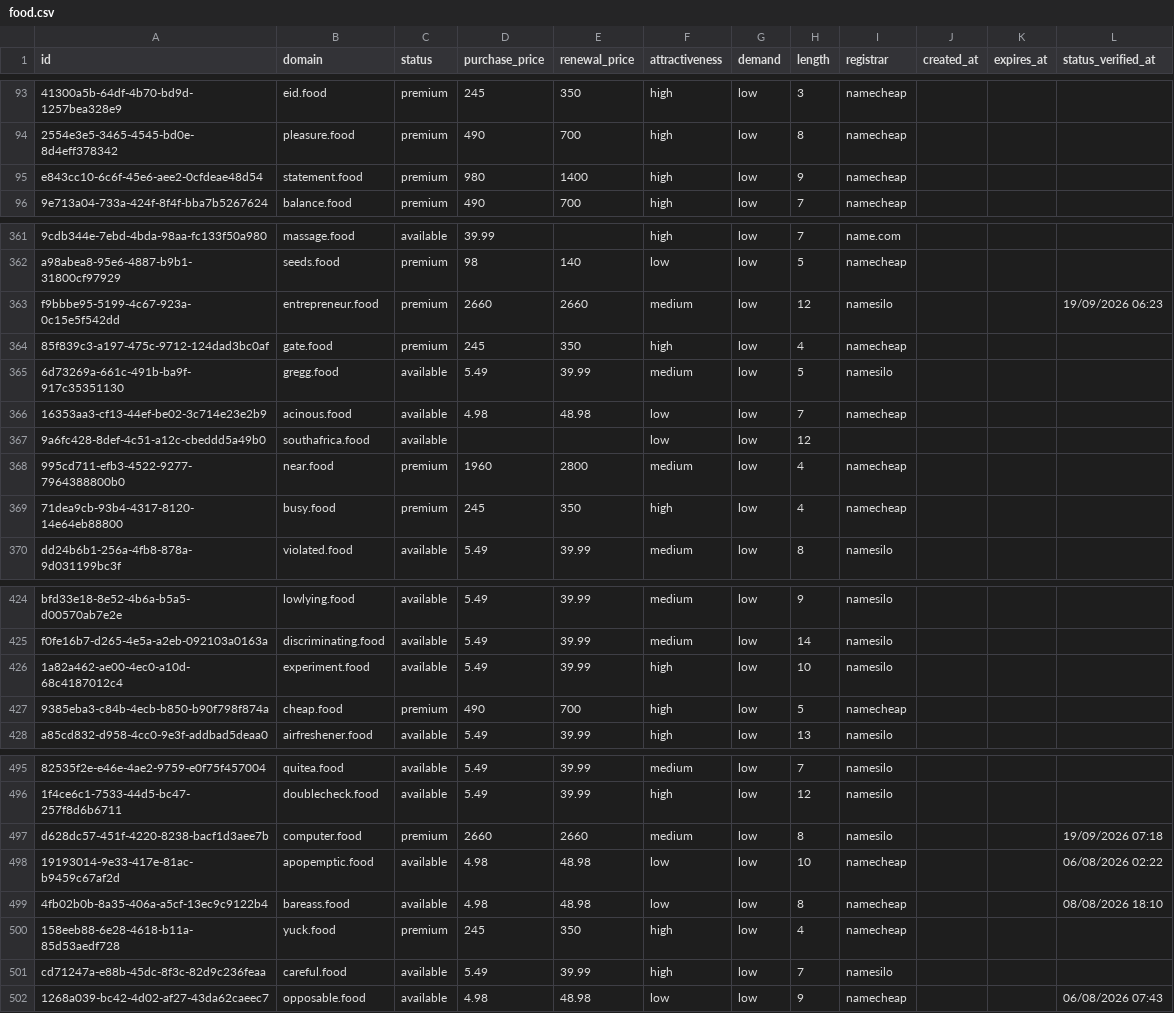
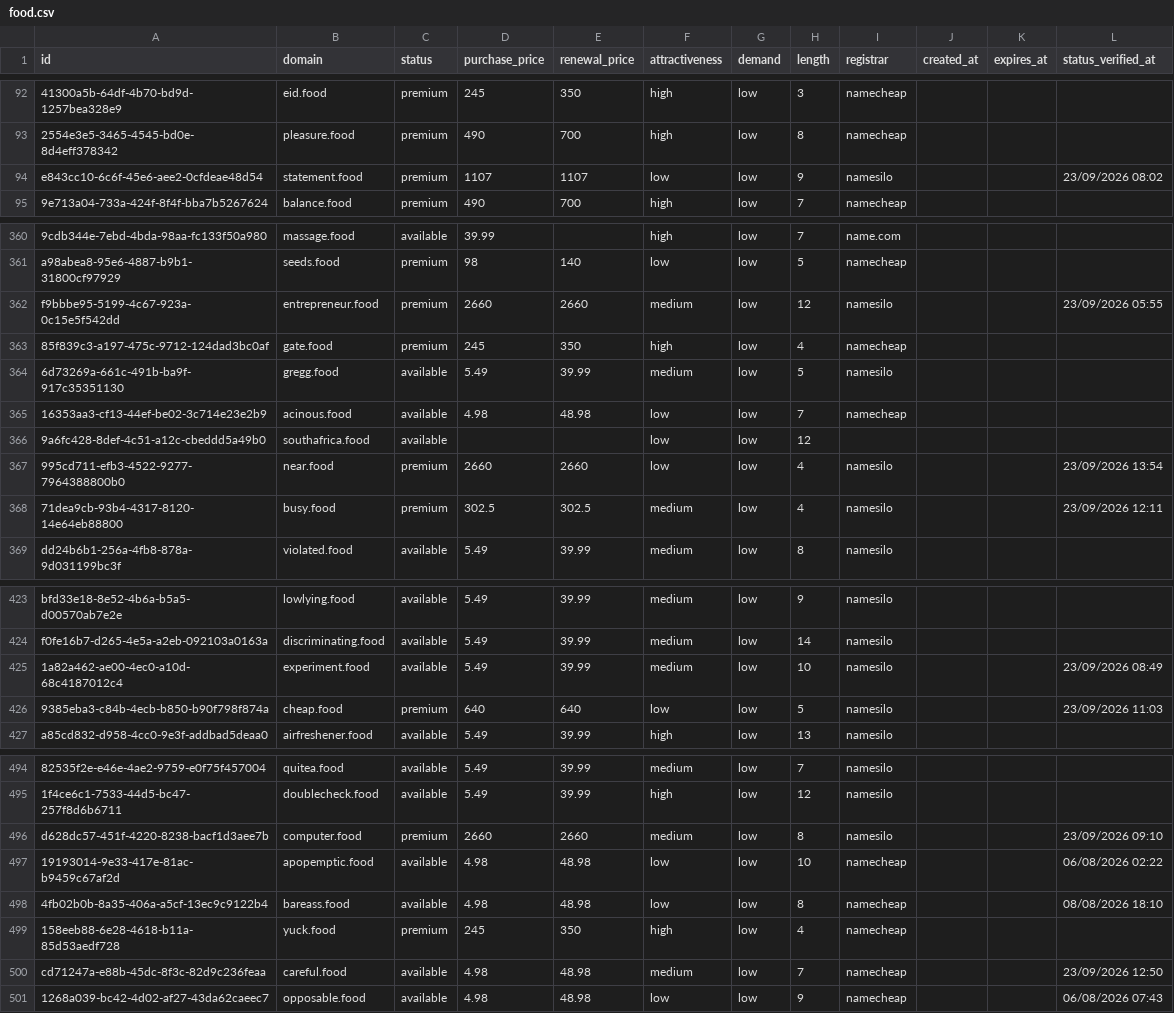
Before and after one commit to UniqueDomains/food-oneword-domains, a CSV file: food.csv, drawn as a sheet; only a part is shown, gaps mark what is left out; addresses are those after the commit; the diff covers the shown part only; the diff names each change by its address in the sheet, - before the commit and + after, or states it on an @@ line.

```diff
--- a/food.csv
+++ b/food.csv
-D94 (purchase_price): 980
+D94 (purchase_price): 1107
-E94 (renewal_price): 1400
+E94 (renewal_price): 1107
-F94 (attractiveness): high
+F94 (attractiveness): low
-I94 (registrar): namecheap
+I94 (registrar): namesilo
-L94 (status_verified_at): (empty)
+L94 (status_verified_at): 23/09/2026 08:02
-L362 (status_verified_at): 19/09/2026 06:23
+L362 (status_verified_at): 23/09/2026 05:55
-D367 (purchase_price): 1960
+D367 (purchase_price): 2660
-E367 (renewal_price): 2800
+E367 (renewal_price): 2660
-F367 (attractiveness): medium
+F367 (attractiveness): low
-I367:I368 (registrar): namecheap
+I367:I368 (registrar): namesilo
-L367 (status_verified_at): (empty)
+L367 (status_verified_at): 23/09/2026 13:54
-D368 (purchase_price): 245
+D368 (purchase_price): 302.5
-E368 (renewal_price): 350
+E368 (renewal_price): 302.5
-F368 (attractiveness): high
+F368 (attractiveness): medium
-L368 (status_verified_at): (empty)
+L368 (status_verified_at): 23/09/2026 12:11
-F425 (attractiveness): high
+F425 (attractiveness): medium
-L425 (status_verified_at): (empty)
+L425 (status_verified_at): 23/09/2026 08:49
-D426 (purchase_price): 490
+D426 (purchase_price): 640
-E426 (renewal_price): 700
+E426 (renewal_price): 640
-F426 (attractiveness): high
+F426 (attractiveness): low
-I426 (registrar): namecheap
+I426 (registrar): namesilo
-L426 (status_verified_at): (empty)
+L426 (status_verified_at): 23/09/2026 11:03
-L496 (status_verified_at): 19/09/2026 07:18
+L496 (status_verified_at): 23/09/2026 09:10
-D500 (purchase_price): 5.49
+D500 (purchase_price): 4.98
-E500 (renewal_price): 39.99
+E500 (renewal_price): 48.98
-F500 (attractiveness): high
+F500 (attractiveness): medium
-I500 (registrar): namesilo
+I500 (registrar): namecheap
-L500 (status_verified_at): (empty)
+L500 (status_verified_at): 23/09/2026 12:50
```
Also changed, not shown: 1 added row, 1 removed row and 97 edited cells elsewhere in this file, 4 other files.
